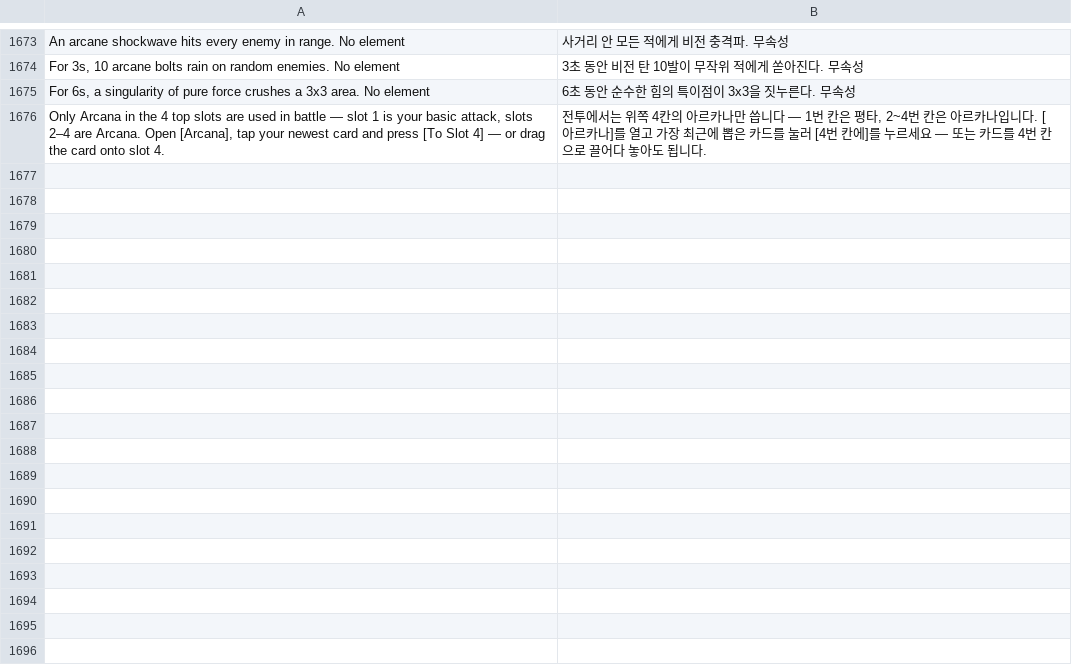
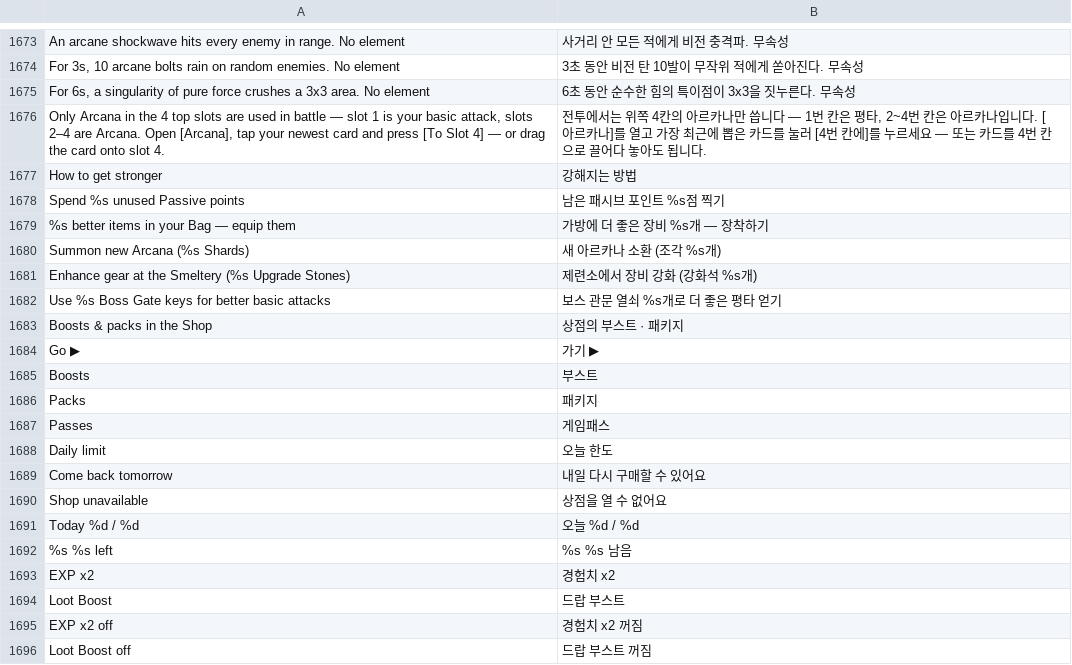
Before and after one commit to rkdtjsdh092970-sketch/dungeon-slash, a TSV file: roblox/lang/ko.tsv, drawn as a sheet; only a part is shown, gaps mark what is left out; the diff covers the shown part only; the diff names each change by its address in the sheet, - before the commit and + after, or states it on an @@ line.

```diff
--- a/roblox/lang/ko.tsv
+++ b/roblox/lang/ko.tsv
+row 1677: How to get stronger | 강해지는 방법
+row 1678: Spend %s unused Passive points | 남은 패시브 포인트 %s점 찍기
+row 1679: %s better items in your Bag — equip them | 가방에 더 좋은 장비 %s개 — 장착하기
+row 1680: Summon new Arcana (%s Shards) | 새 아르카나 소환 (조각 %s개)
+row 1681: Enhance gear at the Smeltery (%s Upgrade Stones) | 제련소에서 장비 강화 (강화석 %s개)
+row 1682: Use %s Boss Gate keys for better basic attacks | 보스 관문 열쇠 %s개로 더 좋은 평타 얻기
+row 1683: Boosts & packs in the Shop | 상점의 부스트 · 패키지
+row 1684: Go ▶ | 가기 ▶
+row 1685: Boosts | 부스트
+row 1686: Packs | 패키지
+row 1687: Passes | 게임패스
+row 1688: Daily limit | 오늘 한도
+row 1689: Come back tomorrow | 내일 다시 구매할 수 있어요
+row 1690: Shop unavailable | 상점을 열 수 없어요
+row 1691: Today %d / %d | 오늘 %d / %d
+row 1692: %s %s left | %s %s 남음
+row 1693: EXP x2 | 경험치 x2
+row 1694: Loot Boost | 드랍 부스트
+row 1695: EXP x2 off | 경험치 x2 꺼짐
+row 1696: Loot Boost off | 드랍 부스트 꺼짐
```
Also changed, not shown: 24 added rows elsewhere in this file, 8 other files.
